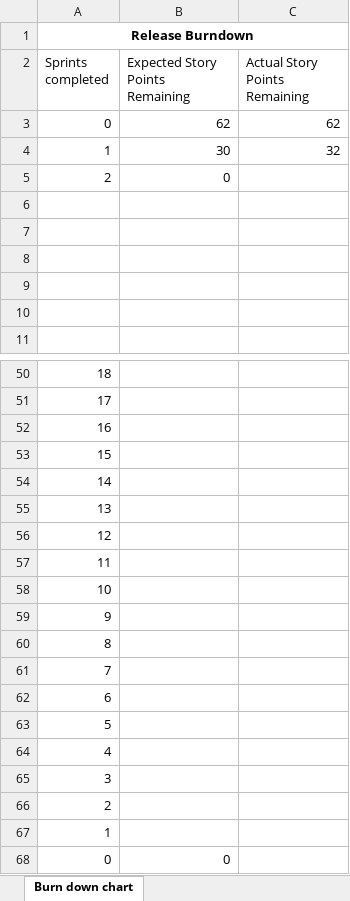
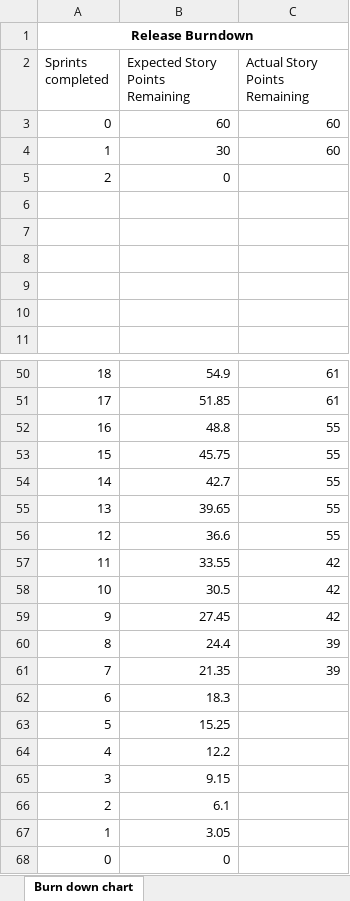
Before and after one commit to NickIsReady/Group-68-Web-System, an Excel workbook: Group 68 Burndown Charts.xlsx, sheet Burn down chart, drawn as a sheet; only a part is shown, gaps mark what is left out; values as stored, in another font and other column widths than the file's, no borders; charts and pictures not drawn; the diff covers the shown part only; the diff names each change by its address in the sheet, - before the commit and + after, or states it on an @@ line.

```diff
--- a/Group 68 Burndown Charts.xlsx (sheet Burn down chart)
+++ b/Group 68 Burndown Charts.xlsx (sheet Burn down chart)
-B3 (Expected Story Points Remaining): 62
+B3 (Expected Story Points Remaining): 60
-C3 (Actual Story Points Remaining): 62
+C3 (Actual Story Points Remaining): 60
-C4 (Actual Story Points Remaining): 32
+C4 (Actual Story Points Remaining): 60
-B50 (Expected Story Points Remaining): (empty)
+B50 (Expected Story Points Remaining): 54.9
-C50:C51 (Actual Story Points Remaining): (empty)
+C50:C51 (Actual Story Points Remaining): 61
-B51 (Expected Story Points Remaining): (empty)
+B51 (Expected Story Points Remaining): 51.85
-B52 (Expected Story Points Remaining): (empty)
+B52 (Expected Story Points Remaining): 48.8
-C52:C56 (Actual Story Points Remaining): (empty)
+C52:C56 (Actual Story Points Remaining): 55
-B53 (Expected Story Points Remaining): (empty)
+B53 (Expected Story Points Remaining): 45.75
-B54 (Expected Story Points Remaining): (empty)
+B54 (Expected Story Points Remaining): 42.7
-B55 (Expected Story Points Remaining): (empty)
+B55 (Expected Story Points Remaining): 39.65
-B56 (Expected Story Points Remaining): (empty)
+B56 (Expected Story Points Remaining): 36.6
-B57 (Expected Story Points Remaining): (empty)
+B57 (Expected Story Points Remaining): 33.55
-C57:C59 (Actual Story Points Remaining): (empty)
+C57:C59 (Actual Story Points Remaining): 42
-B58 (Expected Story Points Remaining): (empty)
+B58 (Expected Story Points Remaining): 30.5
-B59 (Expected Story Points Remaining): (empty)
+B59 (Expected Story Points Remaining): 27.45
-B60 (Expected Story Points Remaining): (empty)
+B60 (Expected Story Points Remaining): 24.4
-C60:C61 (Actual Story Points Remaining): (empty)
+C60:C61 (Actual Story Points Remaining): 39
-B61 (Expected Story Points Remaining): (empty)
+B61 (Expected Story Points Remaining): 21.35
-B62 (Expected Story Points Remaining): (empty)
+B62 (Expected Story Points Remaining): 18.3
-B63 (Expected Story Points Remaining): (empty)
+B63 (Expected Story Points Remaining): 15.25
-B64 (Expected Story Points Remaining): (empty)
+B64 (Expected Story Points Remaining): 12.2
-B65 (Expected Story Points Remaining): (empty)
+B65 (Expected Story Points Remaining): 9.15
-B66 (Expected Story Points Remaining): (empty)
+B66 (Expected Story Points Remaining): 6.1
-B67 (Expected Story Points Remaining): (empty)
+B67 (Expected Story Points Remaining): 3.05
```
Also changed, not shown: 45 edited cells elsewhere in this sheet, charts or pictures, 3 other files.
